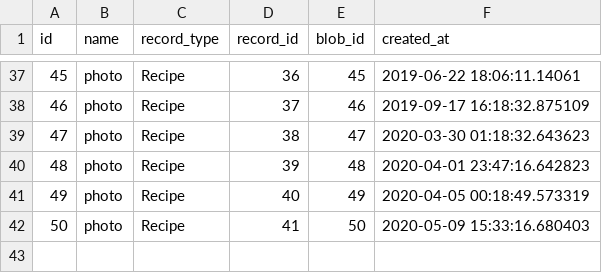
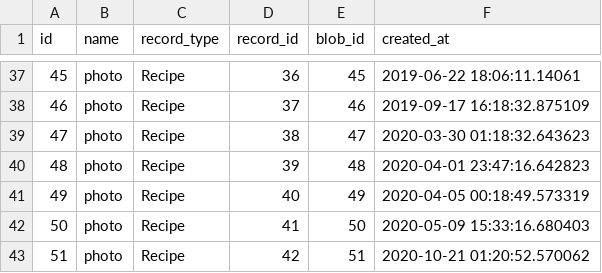
Before and after one commit to philiprlarie/recipes, a CSV file: lib/csv/active_storage_attachments.csv, drawn as a sheet; only a part is shown, gaps mark what is left out.

```diff
--- a/lib/csv/active_storage_attachments.csv
+++ b/lib/csv/active_storage_attachments.csv
@@ -42 +42,2 @@ id,name,record_type,record_id,blob_id,created_at
 50,photo,Recipe,41,50,2020-05-09 15:33:16.680403
+51,photo,Recipe,42,51,2020-10-21 01:20:52.570062
```
Also changed, not shown: lib/csv/active_storage_blobs.csv, lib/csv/ingredients.csv, 3 other files.
